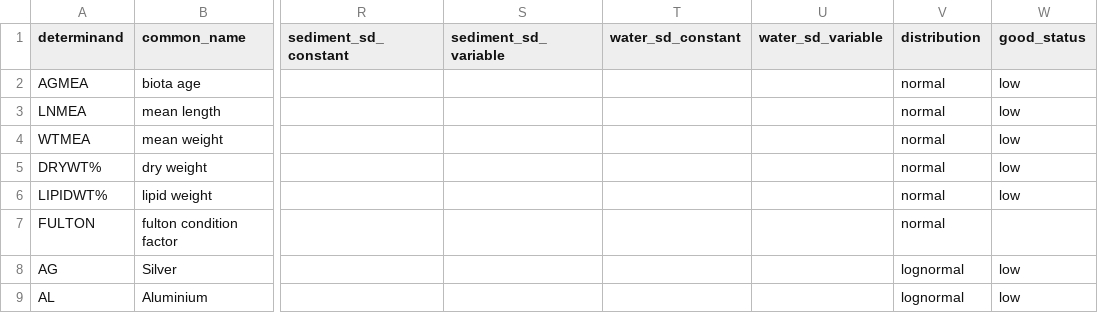
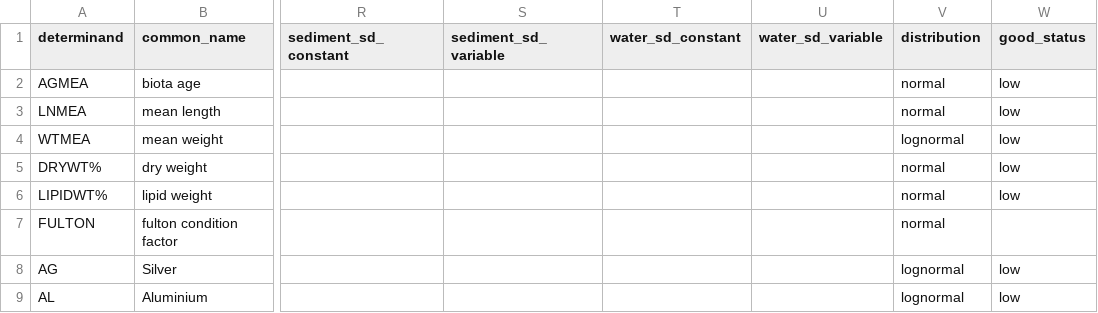
Before and after one commit to NRM-MOC/fmcom-annual-report, a CSV file: config/harsat/determinand.csv, drawn as a sheet; only a part is shown, gaps mark what is left out; the diff names each change by its address in the sheet, - before the commit and + after, or states it on an @@ line.

```diff
--- a/config/harsat/determinand.csv
+++ b/config/harsat/determinand.csv
-V4 (distribution): normal
+V4 (distribution): lognormal
```
